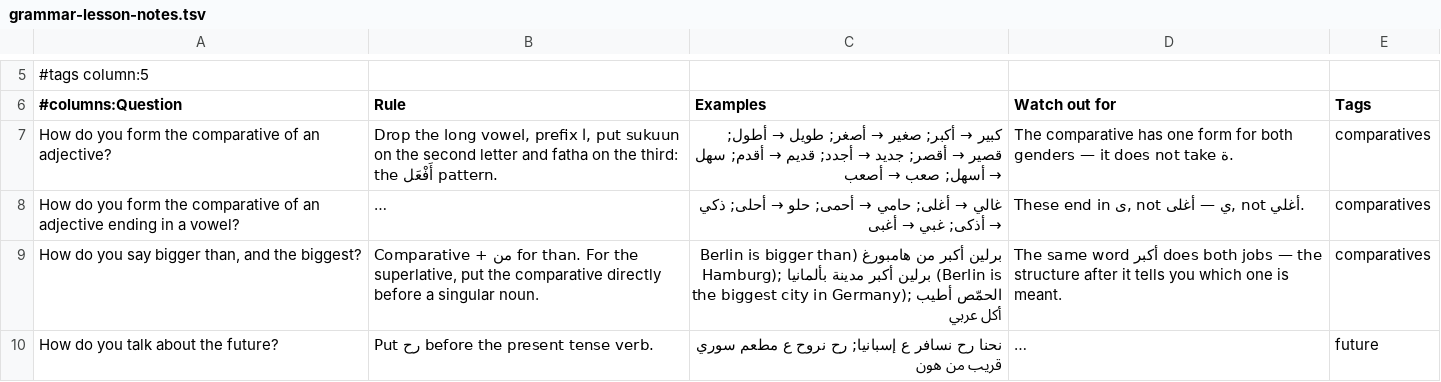
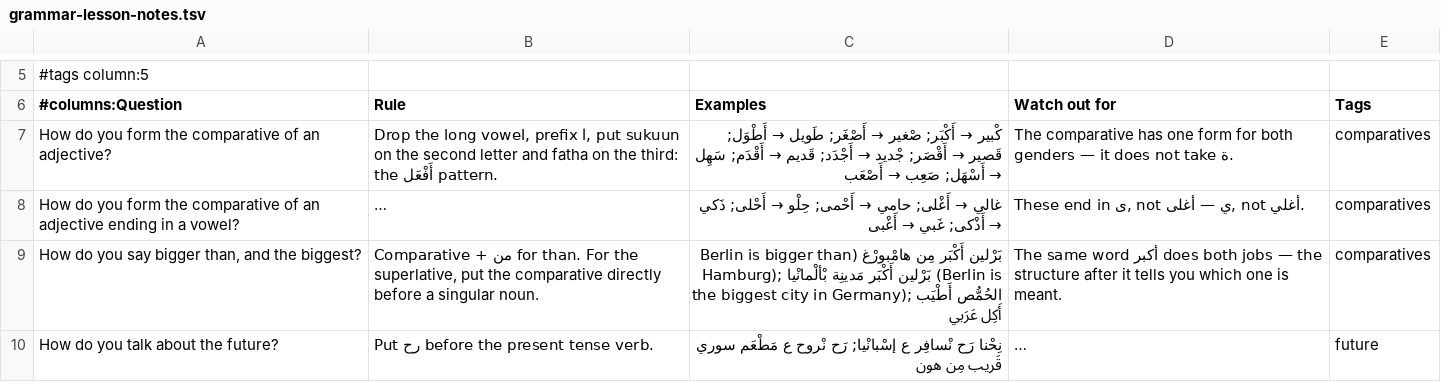
Before and after one commit to juliancg24/levantine-arabic, a TSV file: anki/grammar-lesson-notes.tsv, drawn as a sheet; only a part is shown, gaps mark what is left out; long unchanged cells end in …; the diff covers the shown part only; the diff names each change by its address in the sheet, - before the commit and + after, or states it on an @@ line.

```diff
--- a/anki/grammar-lesson-notes.tsv
+++ b/anki/grammar-lesson-notes.tsv
@@ C7 (Examples): كبير → أكبر; صغير → أصغر; طويل → أطول; قصير → أقصر; جديد → أجدد; قديم → أقدم; سهل → أسهل; صعب → أصعب → كْبير → أَكْبَر; صْغير → أَصْغَر; طَويل → أَطْوَل; قَصير → أَقْصَر; جْديد → أَجْدَد; قَديم → أَقْدَم; سَهِل → أَسْهَل; صَعِب → أَصْعَب @@
@@ C8 (Examples): غالي → أغلى; حامي → أحمى; حلو → أحلى; ذكي → أذكى; غبي → أغبى → غالي → أَغْلى; حامي → أَحْمى; حِلْو → أَحْلى; ذَكي → أَذْكى; غَبي → أَغْبى @@
-C9 (Examples): برلين أكبر من هامبورغ (Berlin is bigger than Hamburg); برلين أكبر مدينة بألمانيا (Berlin is the biggest city in Germany); الحمّص أطيب أكل عربي
+C9 (Examples): بَرْلين أَكْبَر مِن هامْبورْغ (Berlin is bigger than Hamburg); بَرْلين أَكْبَر مَدينِة بْألْمانْيا (Berlin is the biggest city in Germany); الحُمُّص أَطْيَب أَكِل عَرَبي
-C10 (Examples): نحنا رح نسافر ع إسبانيا; رح نروح ع مطعم سوري قريب من هون
+C10 (Examples): نِحْنا رَح نْسافِر ع إسْبانْيا; رَح نْروح ع مَطْعَم سوري قَريب مِن هون
```
Also changed, not shown: 10 edited cells elsewhere in this file, anki/grammar-part1-lessons1-5.tsv, anki/vocab-lesson-notes.tsv, 3 other files.
